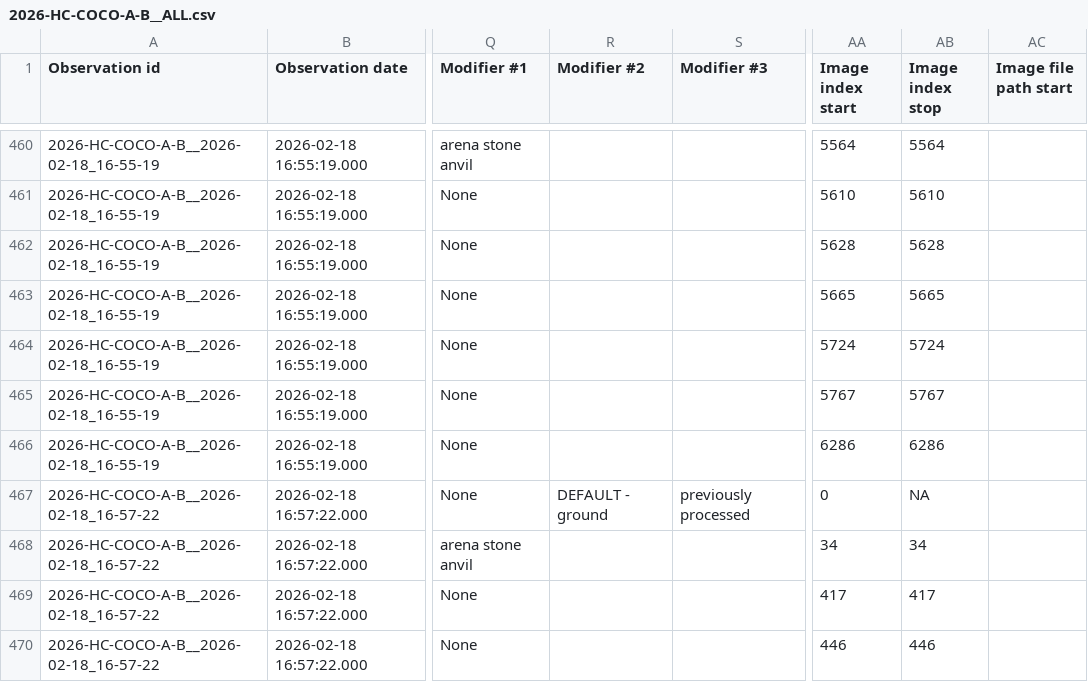
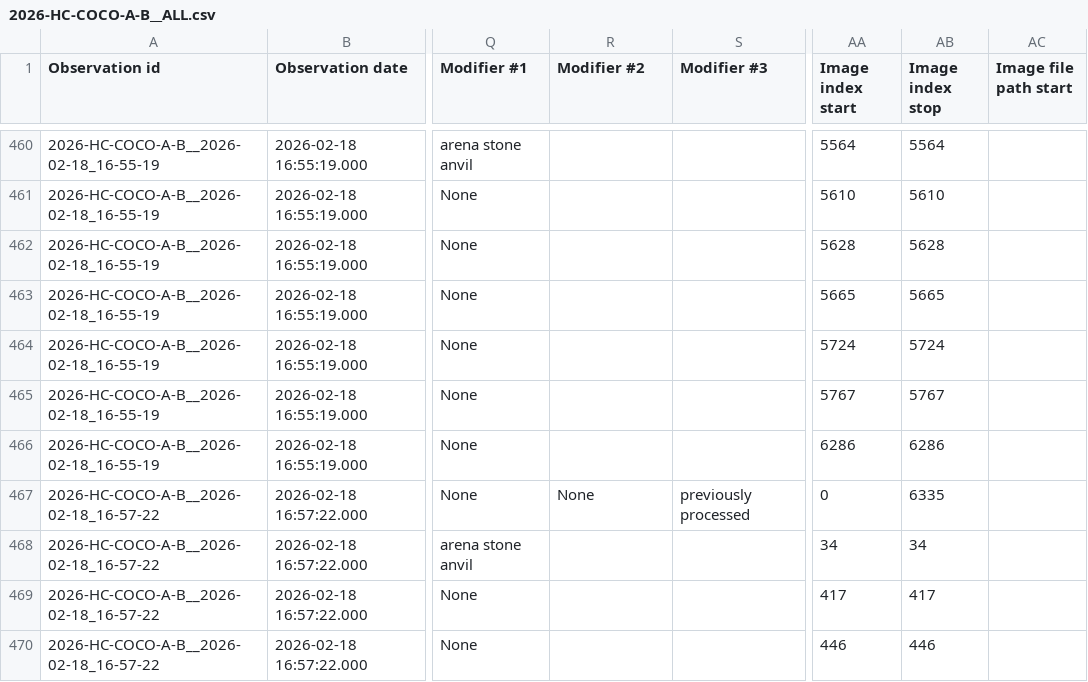
Before and after one commit to teressawesley/Capuchin_HC_foraging_efficiency_and_selectivity, a CSV file: raw_data/COCO/2026-HC-COCO-A-B__ALL.csv, drawn as a sheet; only a part is shown, gaps mark what is left out; the diff names each change by its address in the sheet, - before the commit and + after, or states it on an @@ line.

Commit message:
HC state unknown, flagging, csv saves, raw data updates

```diff
--- a/raw_data/COCO/2026-HC-COCO-A-B__ALL.csv
+++ b/raw_data/COCO/2026-HC-COCO-A-B__ALL.csv
-R467 (Modifier #2): DEFAULT - ground
+R467 (Modifier #2): None
-AB467 (Image index stop): NA
+AB467 (Image index stop): 6335
```
Also changed, not shown: generated_data/batch_processing_events.csv, 8 other files.
